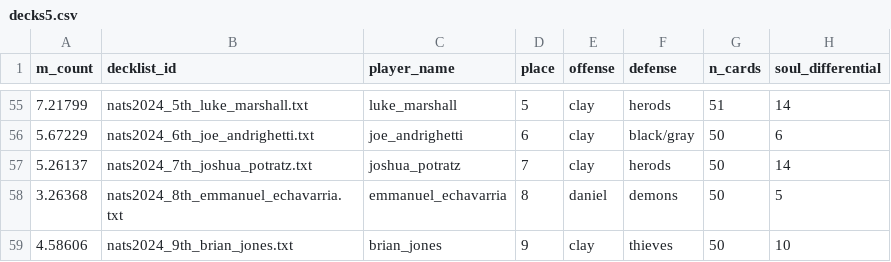
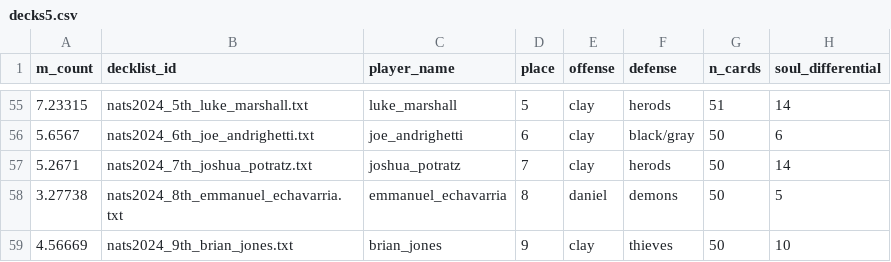
Before and after one commit to timothestes/redemption-nationals-data, a CSV file: data/tables/decks5.csv, drawn as a sheet; only a part is shown, gaps mark what is left out; the diff covers the shown part only; the diff names each change by its address in the sheet, - before the commit and + after, or states it on an @@ line.

```diff
--- a/data/tables/decks5.csv
+++ b/data/tables/decks5.csv
-A55 (m_count): 7.21799
+A55 (m_count): 7.23315
-A56 (m_count): 5.67229
+A56 (m_count): 5.6567
-A57 (m_count): 5.26137
+A57 (m_count): 5.2671
-A58 (m_count): 3.26368
+A58 (m_count): 3.27738
-A59 (m_count): 4.58606
+A59 (m_count): 4.56669
```
Also changed, not shown: 61 edited cells elsewhere in this file, 2 other files.
